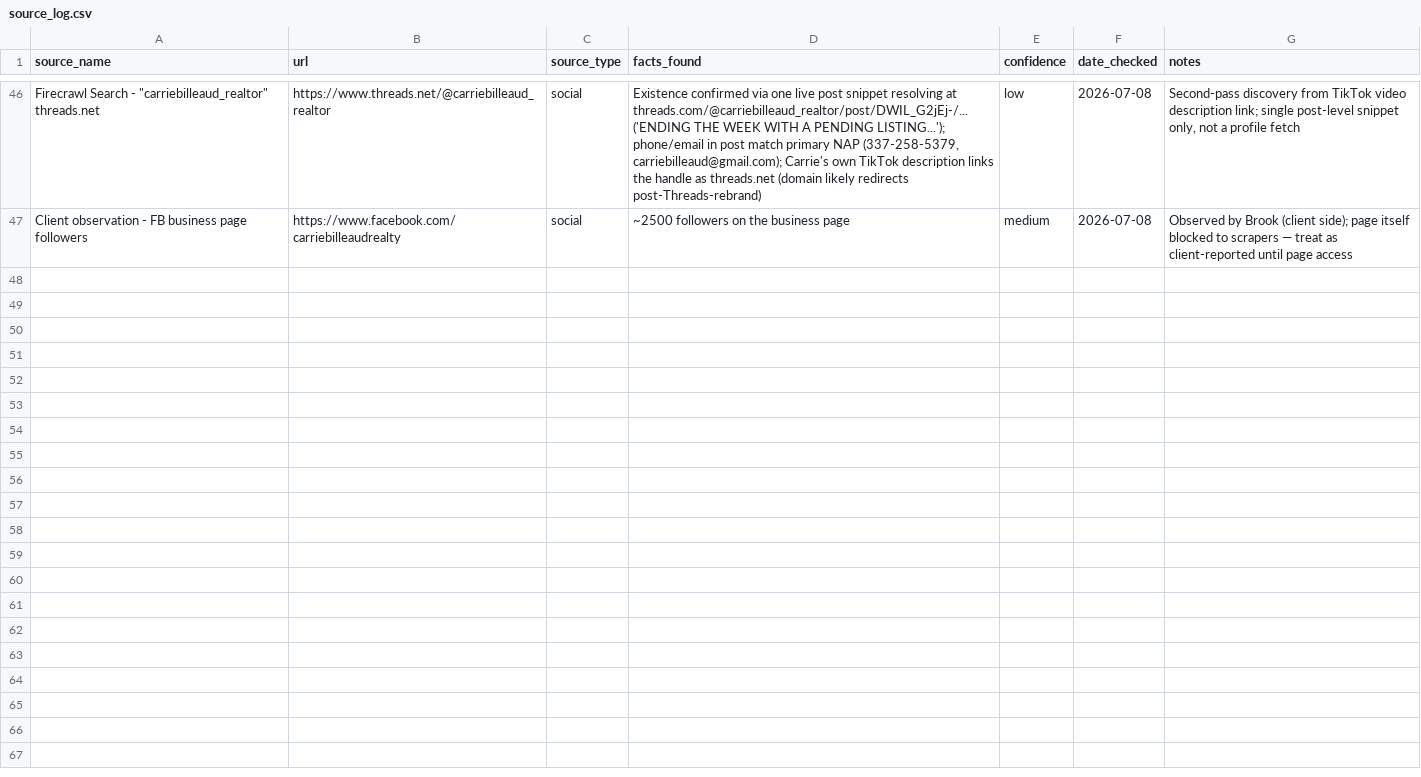
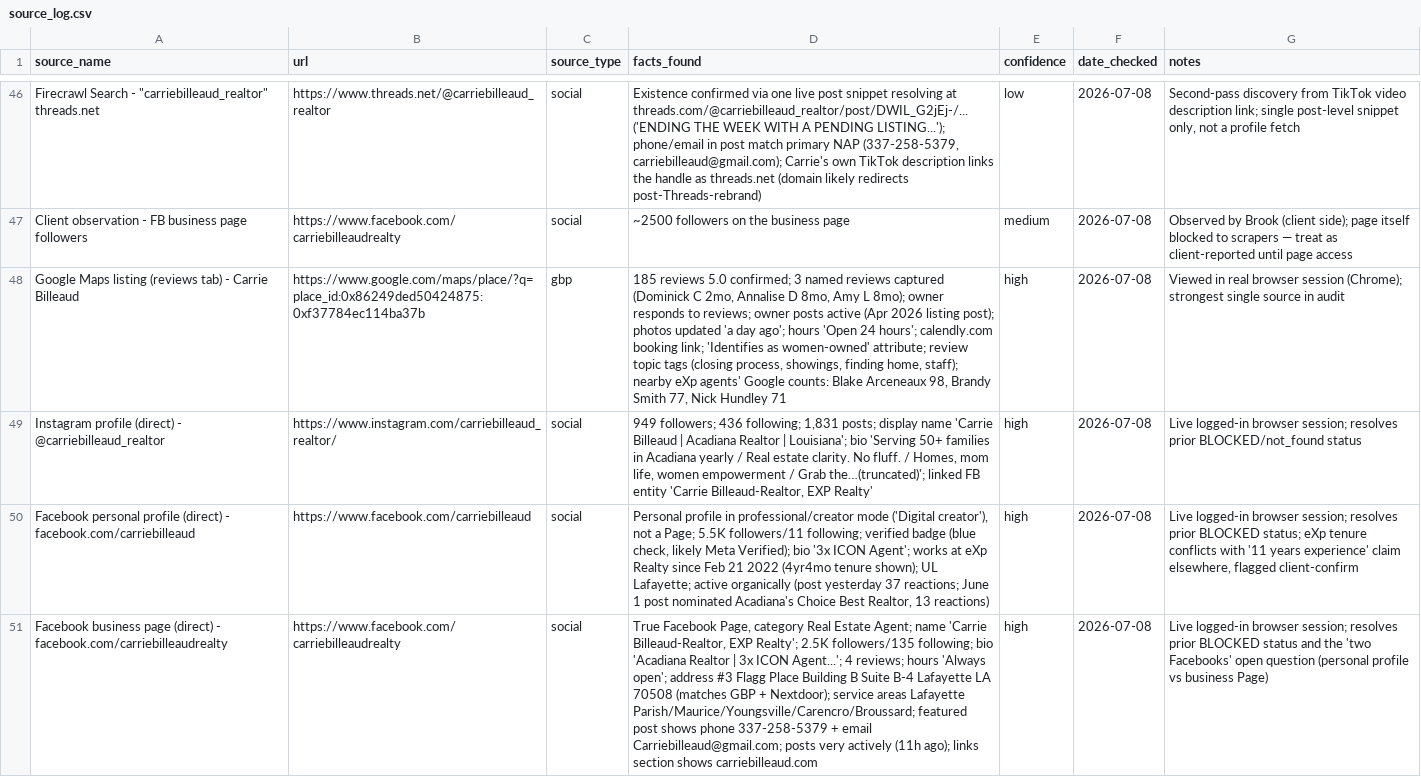
Before and after one commit to Departure7040/CarriesWebsite, a CSV file: data/source_log.csv, drawn as a sheet; only a part is shown, gaps mark what is left out; the diff covers the shown part only; the diff names each change by its address in the sheet, - before the commit and + after, or states it on an @@ line.

```diff
--- a/data/source_log.csv
+++ b/data/source_log.csv
+row 48: Google Maps listing (reviews tab) - Carrie Billeaud | https://www.google.com/maps/place/?q=place_id:0x86249ded50424875:0xf37784ec114ba37b | gbp | 185 reviews 5.0 confirmed; 3 named reviews captured (Dominick C 2mo, Annalise D 8mo, Amy L 8mo); owner responds to reviews; owner posts active (Apr 2026 listing post); photos updated 'a day ago'; hours 'Open 24 hours'; calendly.com booking link; 'Identifies as women-owned' attribute; review topic tags (closing process, showings, finding home, staff); nearby eXp agents' Google counts: Blake Arceneaux 98, Brandy Smith 77, Nick Hundley 71 | high | 2026-07-08 | Viewed in real browser session (Chrome); strongest single source in audit
+row 49: Instagram profile (direct) - @carriebilleaud_realtor | https://www.instagram.com/carriebilleaud_realtor/ | social | 949 followers; 436 following; 1,831 posts; display name 'Carrie Billeaud | Acadiana Realtor | Louisiana'; bio 'Serving 50+ families in Acadiana yearly / Real estate clarity. No fluff. / Homes, mom life, women empowerment / Grab the…(truncated)'; linked FB entity 'Carrie Billeaud-Realtor, EXP Realty' | high | 2026-07-08 | Live logged-in browser session; resolves prior BLOCKED/not_found status
+row 50: Facebook personal profile (direct) - facebook.com/carriebilleaud | https://www.facebook.com/carriebilleaud | social | Personal profile in professional/creator mode ('Digital creator'), not a Page; 5.5K followers/11 following; verified badge (blue check, likely Meta Verified); bio '3x ICON Agent'; works at eXp Realty since Feb 21 2022 (4yr4mo tenure shown); UL Lafayette; active organically (post yesterday 37 reactions; June 1 post nominated Acadiana's Choice Best Realtor, 13 reactions) | high | 2026-07-08 | Live logged-in browser session; resolves prior BLOCKED status; eXp tenure conflicts with '11 years experience' claim elsewhere, flagged client-confirm
+row 51: Facebook business page (direct) - facebook.com/carriebilleaudrealty | https://www.facebook.com/carriebilleaudrealty | social | True Facebook Page, category Real Estate Agent; name 'Carrie Billeaud-Realtor, EXP Realty'; 2.5K followers/135 following; bio 'Acadiana Realtor | 3x ICON Agent...'; 4 reviews; hours 'Always open'; address #3 Flagg Place Building B Suite B-4 Lafayette LA 70508 (matches GBP + Nextdoor); service areas Lafayette Parish/Maurice/Youngsville/Carencro/Broussard; featured post shows phone 337-258-5379 + email Carriebilleaud@gmail.com; posts very actively (11h ago); links section shows carriebilleaud.com | high | 2026-07-08 | Live logged-in browser session; resolves prior BLOCKED status and the 'two Facebooks' open question (personal profile vs business Page)
```
Also changed, not shown: 3 added rows elsewhere in this file, backlog/seo_backlog.csv, data/competitor_snapshot.csv, 16 other files.
